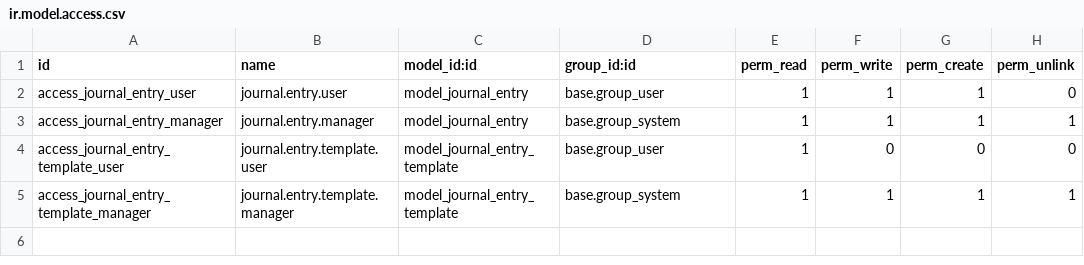
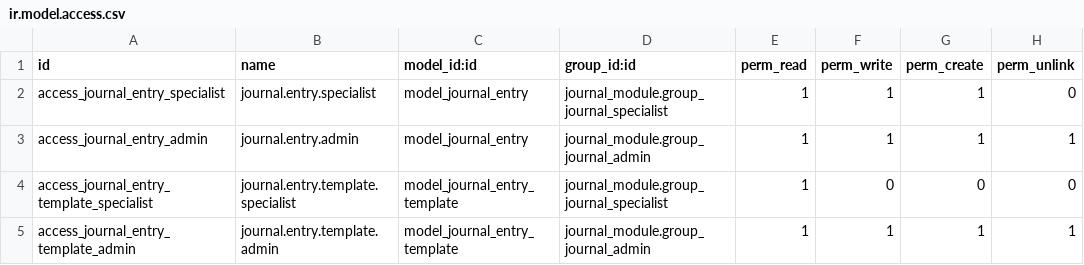
Before and after one commit to turulko-oleksandr/odoo-journalist-module, a CSV file: custom_addons/journal_module/security/ir.model.access.csv, drawn as a sheet.

Commit message:
feature: add security groups for users, also fix codestyle mistakes

```diff
--- a/custom_addons/journal_module/security/ir.model.access.csv
+++ b/custom_addons/journal_module/security/ir.model.access.csv
@@ -1,5 +1,5 @@
 id,name,model_id:id,group_id:id,perm_read,perm_write,perm_create,perm_unlink
-access_journal_entry_user,journal.entry.user,model_journal_entry,base.group_user,1,1,1,0
-access_journal_entry_manager,journal.entry.manager,model_journal_entry,base.group_system,1,1,1,1
-access_journal_entry_template_user,journal.entry.template.user,model_journal_entry_template,base.group_user,1,0,0,0
-access_journal_entry_template_manager,journal.entry.template.manager,model_journal_entry_template,base.group_system,1,1,1,1
+access_journal_entry_specialist,journal.entry.specialist,model_journal_entry,journal_module.group_journal_specialist,1,1,1,0
+access_journal_entry_admin,journal.entry.admin,model_journal_entry,journal_module.group_journal_admin,1,1,1,1
+access_journal_entry_template_specialist,journal.entry.template.specialist,model_journal_entry_template,journal_module.group_journal_specialist,1,0,0,0
+access_journal_entry_template_admin,journal.entry.template.admin,model_journal_entry_template,journal_module.group_journal_admin,1,1,1,1
```
Also changed, not shown: 6 other files.
